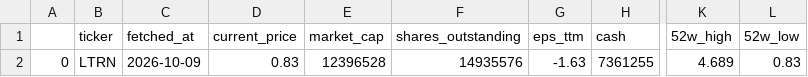
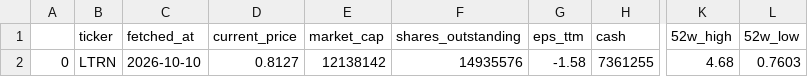
Before and after one commit to averma-ltrn/ltrn-stock-analyzer, a CSV file: data/raw/ltrn_fundamentals_raw.csv, drawn as a sheet; only a part is shown, gaps mark what is left out; the diff names each change by its address in the sheet, - before the commit and + after, or states it on an @@ line.

```diff
--- a/data/raw/ltrn_fundamentals_raw.csv
+++ b/data/raw/ltrn_fundamentals_raw.csv
-C2 (fetched_at): 2026-10-09
+C2 (fetched_at): 2026-10-10
-D2 (current_price): 0.83
+D2 (current_price): 0.8127
-E2 (market_cap): 12396528
+E2 (market_cap): 12138142
-G2 (eps_ttm): -1.63
+G2 (eps_ttm): -1.58
-K2 (52w_high): 4.689
+K2 (52w_high): 4.68
-L2 (52w_low): 0.83
+L2 (52w_low): 0.7603
```
Also changed, not shown: data/processed/ltrn_indicators.csv, data/raw/ltrn_prices_raw.csv, 1 other file.
